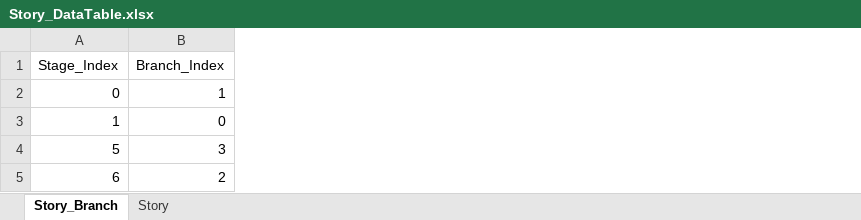
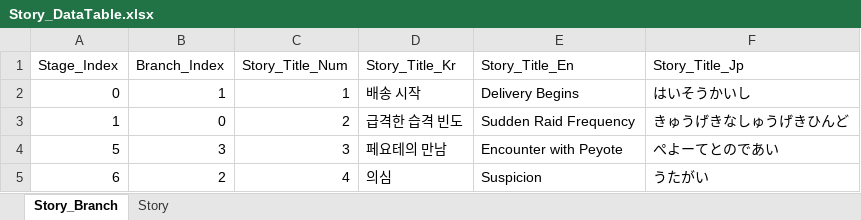
Before and after one commit to kmk5844/NiarT_Pro, an Excel workbook: Train/Assets/_Data_Story/Story_DataTable.xlsx, sheet Story_Branch, drawn as a sheet; values as stored, in another font and other column widths than the file's, no borders; charts and pictures not drawn; the diff names each change by its address in the sheet, - before the commit and + after, or states it on an @@ line.

```diff
--- a/Train/Assets/_Data_Story/Story_DataTable.xlsx (sheet Story_Branch)
+++ b/Train/Assets/_Data_Story/Story_DataTable.xlsx (sheet Story_Branch)
+column C (Story_Title_Num), rows 2-5: 1 | 2 | 3 | 4
+column D (Story_Title_Kr), rows 2-5: 배송 시작 | 급격한 습격 빈도 | 페요테의 만남 | 의심
+column E (Story_Title_En), rows 2-5: Delivery Begins | Sudden Raid Frequency | Encounter with Peyote | Suspicion
+column F (Story_Title_Jp), rows 2-5: はいそうかいし | きゅうげきなしゅうげきひんど | ぺよーてとのであい | うたがい
```
Also changed, not shown: sheet Story, 58 other files.
